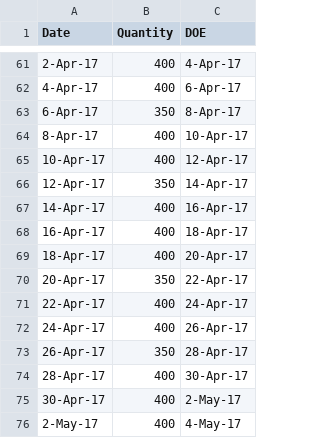
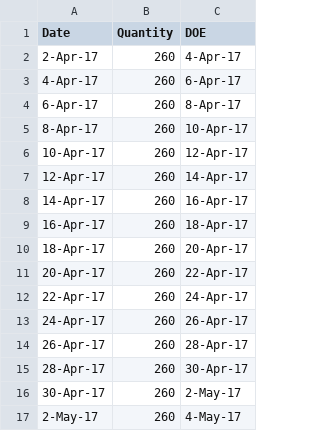
Before and after one commit to lhhong/crumbs, a CSV file: mock_data/spreadsheets/Parmesan Cheese_shipments.csv, drawn as a sheet; only a part is shown, gaps mark what is left out; the diff covers the shown part only.

```diff
--- a/mock_data/spreadsheets/Parmesan Cheese_shipments.csv
+++ b/mock_data/spreadsheets/Parmesan Cheese_shipments.csv
@@ -61,16 +2,16 @@ Date,Quantity,DOE
-2-Apr-17,400,4-Apr-17
-4-Apr-17,400,6-Apr-17
-6-Apr-17,350,8-Apr-17
-8-Apr-17,400,10-Apr-17
-10-Apr-17,400,12-Apr-17
-12-Apr-17,350,14-Apr-17
-14-Apr-17,400,16-Apr-17
-16-Apr-17,400,18-Apr-17
-18-Apr-17,400,20-Apr-17
-20-Apr-17,350,22-Apr-17
-22-Apr-17,400,24-Apr-17
-24-Apr-17,400,26-Apr-17
-26-Apr-17,350,28-Apr-17
-28-Apr-17,400,30-Apr-17
-30-Apr-17,400,2-May-17
-2-May-17,400,4-May-17
+2-Apr-17,260,4-Apr-17
+4-Apr-17,260,6-Apr-17
+6-Apr-17,260,8-Apr-17
+8-Apr-17,260,10-Apr-17
+10-Apr-17,260,12-Apr-17
+12-Apr-17,260,14-Apr-17
+14-Apr-17,260,16-Apr-17
+16-Apr-17,260,18-Apr-17
+18-Apr-17,260,20-Apr-17
+20-Apr-17,260,22-Apr-17
+22-Apr-17,260,24-Apr-17
+24-Apr-17,260,26-Apr-17
+26-Apr-17,260,28-Apr-17
+28-Apr-17,260,30-Apr-17
+30-Apr-17,260,2-May-17
+2-May-17,260,4-May-17
```
Also changed, not shown: 59 removed rows elsewhere in this file, mock_data/spreadsheets/Carrot_sales.csv, mock_data/spreadsheets/Carrot_shipments.csv, 9 other files.
